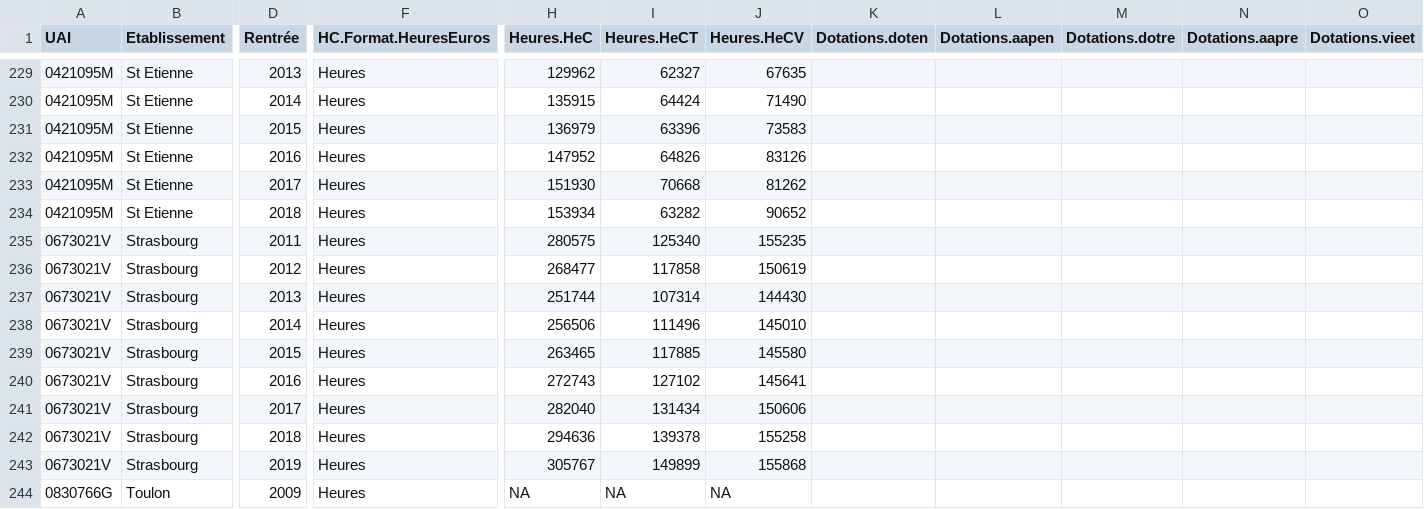
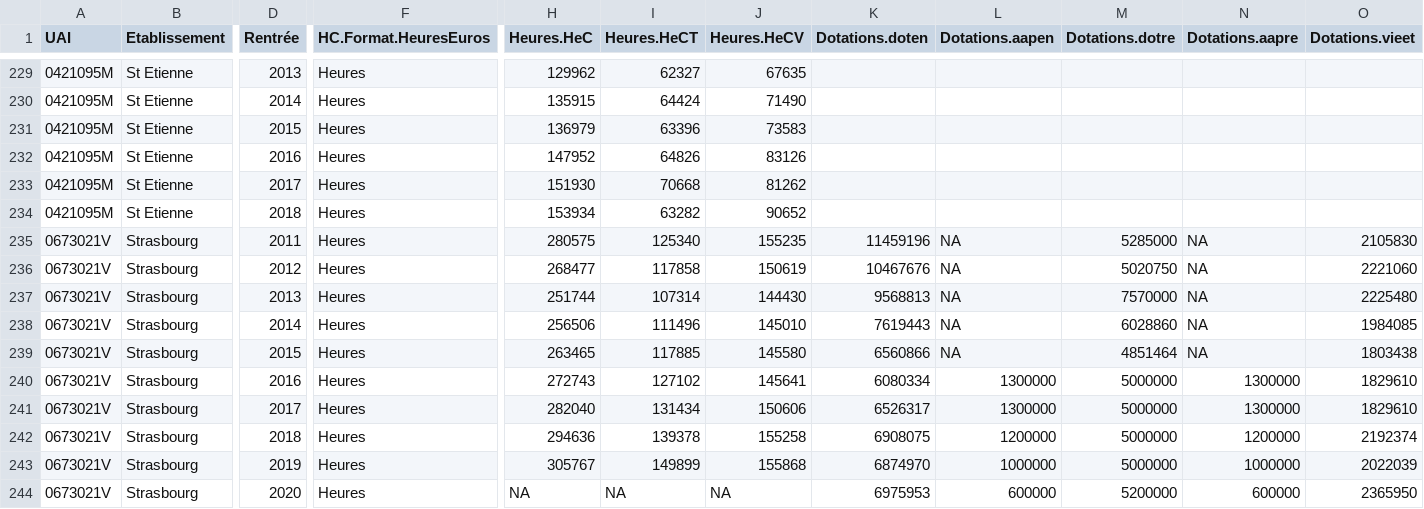
Before and after one commit to cpesr/fbpESR, a CSV file: extradata/fbp_extradata.csv, drawn as a sheet; only a part is shown, gaps mark what is left out; the shorter side is filled out with more unchanged rows; rows hold the shown columns only; the diff covers the shown part only; the diff names each change by its address in the sheet, - before the commit and + after, or states it on an @@ line.

```diff
--- a/extradata/fbp_extradata.csv
+++ b/extradata/fbp_extradata.csv
-K235 (Dotations.doten): (empty)
+K235 (Dotations.doten): 11459196
-L235:L239 (Dotations.aapen): (empty)
+L235:L239 (Dotations.aapen): NA
-M235 (Dotations.dotre): (empty)
+M235 (Dotations.dotre): 5285000
-N235:N239 (Dotations.aapre): (empty)
+N235:N239 (Dotations.aapre): NA
-O235 (Dotations.vieet): (empty)
+O235 (Dotations.vieet): 2105830
-K236 (Dotations.doten): (empty)
+K236 (Dotations.doten): 10467676
-M236 (Dotations.dotre): (empty)
+M236 (Dotations.dotre): 5020750
-O236 (Dotations.vieet): (empty)
+O236 (Dotations.vieet): 2221060
-K237 (Dotations.doten): (empty)
+K237 (Dotations.doten): 9568813
-M237 (Dotations.dotre): (empty)
+M237 (Dotations.dotre): 7570000
-O237 (Dotations.vieet): (empty)
+O237 (Dotations.vieet): 2225480
-K238 (Dotations.doten): (empty)
+K238 (Dotations.doten): 7619443
-M238 (Dotations.dotre): (empty)
+M238 (Dotations.dotre): 6028860
-O238 (Dotations.vieet): (empty)
+O238 (Dotations.vieet): 1984085
-K239 (Dotations.doten): (empty)
+K239 (Dotations.doten): 6560866
-M239 (Dotations.dotre): (empty)
+M239 (Dotations.dotre): 4851464
-O239 (Dotations.vieet): (empty)
+O239 (Dotations.vieet): 1803438
-K240 (Dotations.doten): (empty)
+K240 (Dotations.doten): 6080334
-L240:L241 (Dotations.aapen): (empty)
+L240:L241 (Dotations.aapen): 1300000
-M240:M243 (Dotations.dotre): (empty)
+M240:M243 (Dotations.dotre): 5000000
-N240:N241 (Dotations.aapre): (empty)
+N240:N241 (Dotations.aapre): 1300000
-O240:O241 (Dotations.vieet): (empty)
+O240:O241 (Dotations.vieet): 1829610
-K241 (Dotations.doten): (empty)
+K241 (Dotations.doten): 6526317
-K242 (Dotations.doten): (empty)
+K242 (Dotations.doten): 6908075
-L242 (Dotations.aapen): (empty)
+L242 (Dotations.aapen): 1200000
-N242 (Dotations.aapre): (empty)
+N242 (Dotations.aapre): 1200000
-O242 (Dotations.vieet): (empty)
+O242 (Dotations.vieet): 2192374
-K243 (Dotations.doten): (empty)
+K243 (Dotations.doten): 6874970
-L243 (Dotations.aapen): (empty)
+L243 (Dotations.aapen): 1000000
-N243 (Dotations.aapre): (empty)
+N243 (Dotations.aapre): 1000000
-O243 (Dotations.vieet): (empty)
+O243 (Dotations.vieet): 2022039
+row 244: 0673021V | Strasbourg | 2020 | Heures | NA | NA | NA | 6975953 | 600000 | 5200000 | 600000 | 2365950
```
Also changed, not shown: 1 added row elsewhere in this file, 2 other files.
